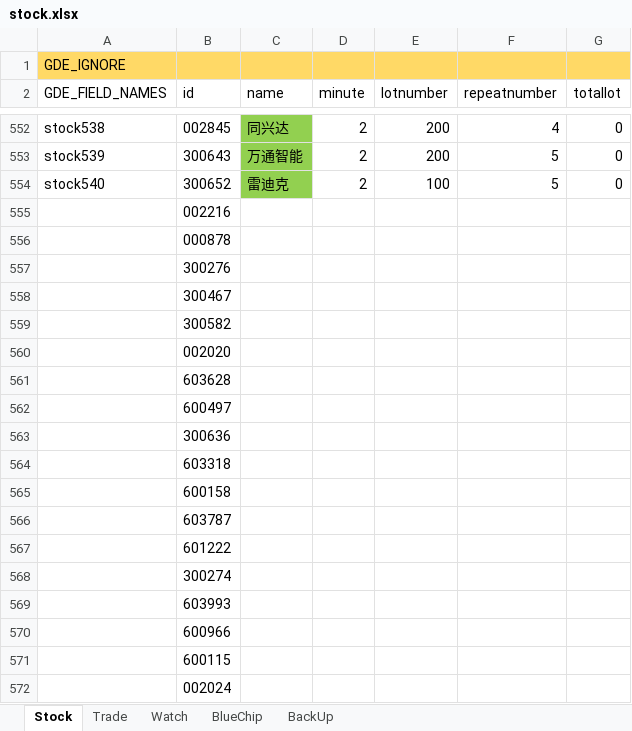
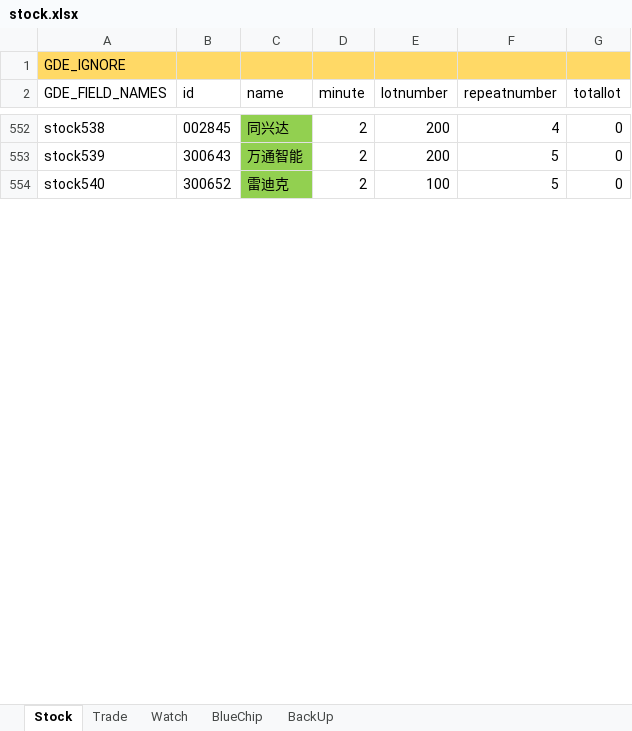
Before and after one commit to zsdarkblue/TradeStation_ContinuousTrade, an Excel workbook: stock.xlsx, sheet Stock, drawn as a sheet; only a part is shown, gaps mark what is left out; values as stored, in another font and other column widths than the file's, no borders; removed rows and columns are numbered as before the commit, all else as after; the diff covers the shown part only; the diff names each change by its address in the sheet, - before the commit and + after, or states it on an @@ line.

Commit message:
fix

```diff
--- a/stock.xlsx (sheet Stock)
+++ b/stock.xlsx (sheet Stock)
-row 555:  | 002216
-row 556:  | 000878
-row 557:  | 300276
-row 558:  | 300467
-row 559:  | 300582
-row 560:  | 002020
-row 561:  | 603628
-row 562:  | 600497
-row 563:  | 300636
-row 564:  | 603318
-row 565:  | 600158
-row 566:  | 603787
-row 567:  | 601222
-row 568:  | 300274
-row 569:  | 603993
-row 570:  | 600966
-row 571:  | 600115
-row 572:  | 002024
```
Also changed, not shown: 54 added rows and 36 removed rows elsewhere in this sheet.
